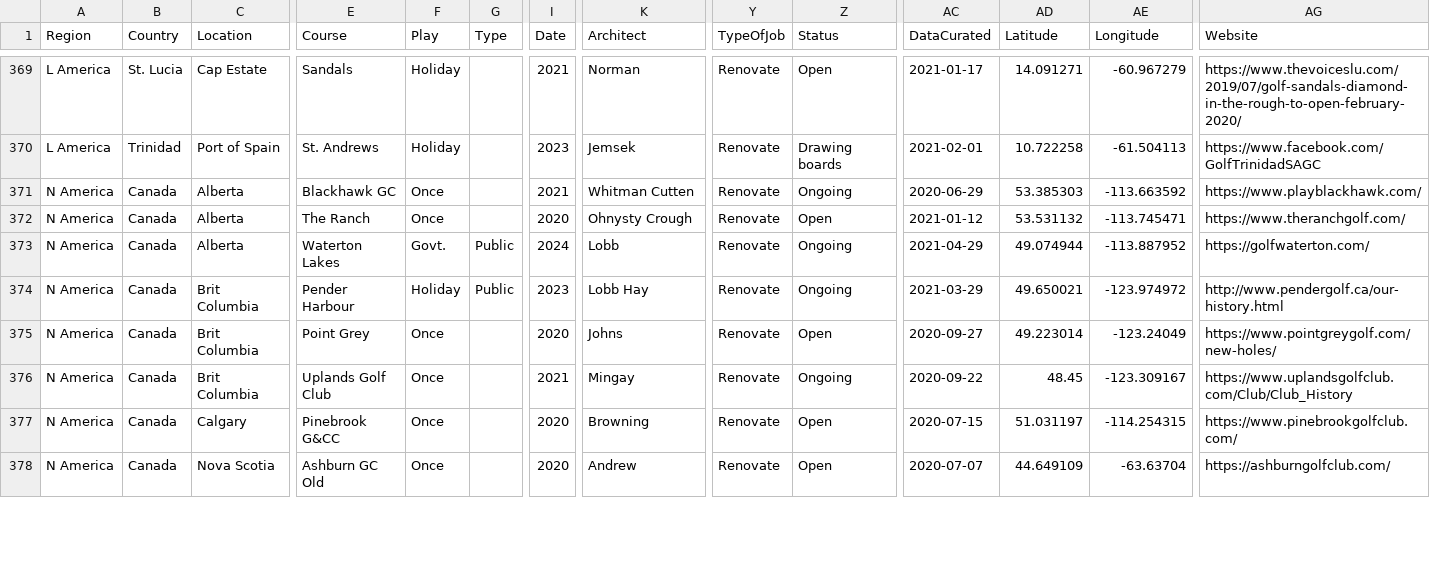
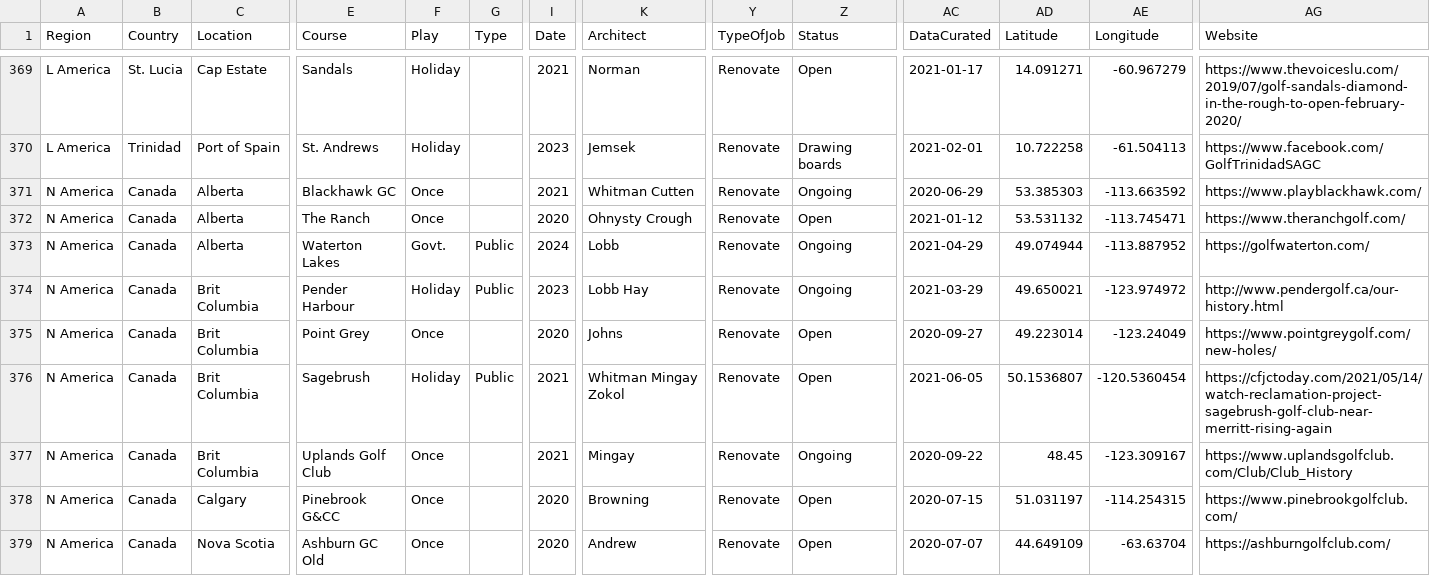
Before and after one commit to stennety/mywebsite, a CSV file: _data/allGolf.csv, drawn as a sheet; only a part is shown, gaps mark what is left out; rows hold the shown columns only; the diff covers the shown part only; the diff names each change by its address in the sheet, - before the commit and + after, or states it on an @@ line.

Commit message:
Update allGolf.csv

```diff
--- a/_data/allGolf.csv
+++ b/_data/allGolf.csv
+row 376: N America | Canada | Brit Columbia | Sagebrush | Holiday | Public | 2021 | Whitman Mingay Zokol | Renovate | Open | 2021-06-05 | 50.1536807 | -120.5360454 | https://cfjctoday.com/2021/05/14/watch-reclamation-project-sagebrush-golf-club-near-merritt-rising-again
```
Also changed, not shown: 1 added row and 23 edited cells elsewhere in this file.
